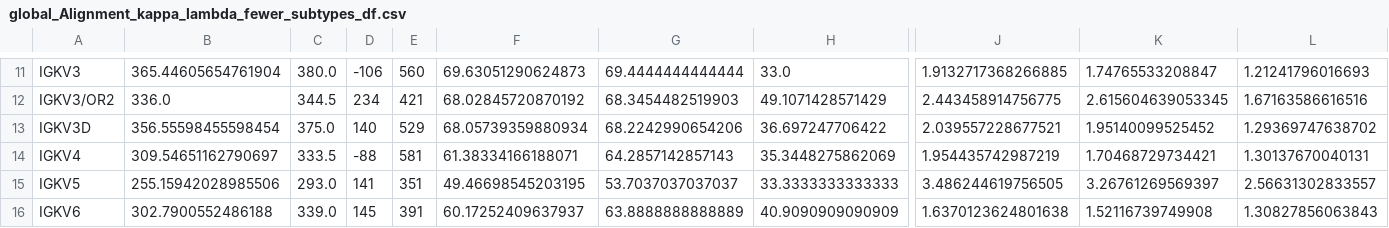
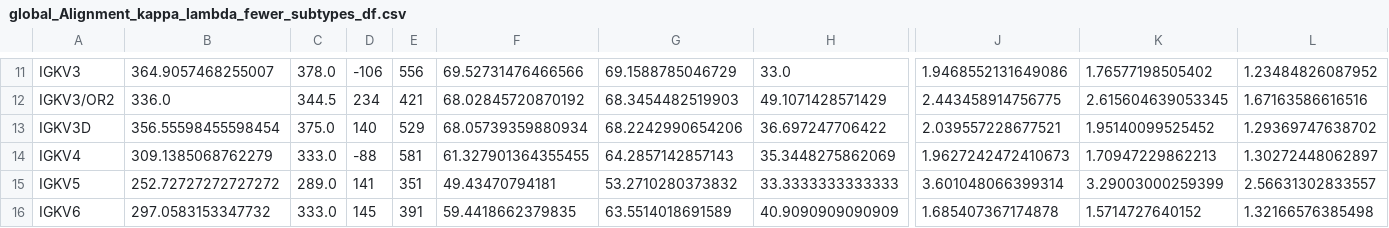
Before and after one commit to leaBroe/BERT_for_antibody_pairing, a CSV file: paired_model/BERT2BERT/sqlite3_data_for_analysis/kappa_lambda_analysis/global_Alignment_kappa_lambda_fewer_subtypes_df.csv, drawn as a sheet; only a part is shown, gaps mark what is left out; the diff covers the shown part only; the diff names each change by its address in the sheet, - before the commit and + after, or states it on an @@ line.

```diff
--- a/paired_model/BERT2BERT/sqlite3_data_for_analysis/kappa_lambda_analysis/global_Alignment_kappa_lambda_fewer_subtypes_df.csv
+++ b/paired_model/BERT2BERT/sqlite3_data_for_analysis/kappa_lambda_analysis/global_Alignment_kappa_lambda_fewer_subtypes_df.csv
-B11: 365.44605654761904
+B11: 364.9057468255007
-C11: 380.0
+C11: 378.0
-E11: 560
+E11: 556
-F11: 69.63051290624873
+F11: 69.52731476466566
-G11: 69.4444444444444
+G11: 69.1588785046729
-J11: 1.9132717368266885
+J11: 1.9468552131649086
-K11: 1.74765533208847
+K11: 1.76577198505402
-L11: 1.21241796016693
+L11: 1.23484826087952
-B14: 309.54651162790697
+B14: 309.1385068762279
-C14: 333.5
+C14: 333.0
-F14: 61.38334166188071
+F14: 61.327901364355455
-J14: 1.954435742987219
+J14: 1.9627242472410673
-K14: 1.70468729734421
+K14: 1.70947229862213
-L14: 1.30137670040131
+L14: 1.30272448062897
-B15: 255.15942028985506
+B15: 252.72727272727272
-C15: 293.0
+C15: 289.0
-F15: 49.46698545203195
+F15: 49.43470794181
-G15: 53.7037037037037
+G15: 53.2710280373832
-J15: 3.486244619756505
+J15: 3.601048066399314
-K15: 3.26761269569397
+K15: 3.29003000259399
-B16: 302.7900552486188
+B16: 297.0583153347732
-C16: 339.0
+C16: 333.0
-F16: 60.17252409637937
+F16: 59.4418662379835
-G16: 63.8888888888889
+G16: 63.5514018691589
-J16: 1.6370123624801638
+J16: 1.685407367174878
-K16: 1.52116739749908
+K16: 1.5714727640152
-L16: 1.30827856063843
+L16: 1.32166576385498
```
Also changed, not shown: 95 edited cells elsewhere in this file, paired_model/BERT2BERT/sqlite3_data_for_analysis/kappa_lambda_analysis/global_Alignment_kappa_lambda_fewer_locus_df.csv.
